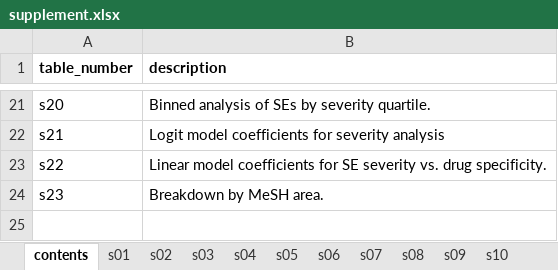
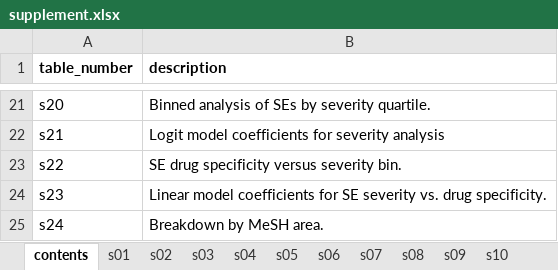
Before and after one commit to ericminikel/genetics_side_effects, an Excel workbook: display_items/supplement.xlsx, sheet contents, drawn as a sheet; only a part is shown, gaps mark what is left out; values as stored, in another font and other column widths than the file's, no borders; the diff names each change by its address in the sheet, - before the commit and + after, or states it on an @@ line.

```diff
--- a/display_items/supplement.xlsx (sheet contents)
+++ b/display_items/supplement.xlsx (sheet contents)
-B23 (description): Linear model coefficients for SE severity vs. drug specificity.
+B23 (description): SE drug specificity versus severity bin.
-B24 (description): Breakdown by MeSH area.
+B24 (description): Linear model coefficients for SE severity vs. drug specificity.
+row 25: s24 | Breakdown by MeSH area.
```
Also changed, not shown: sheet s23, sheet s22, sheet s05, sheet s01, other sheet tabs, 12 other files.
